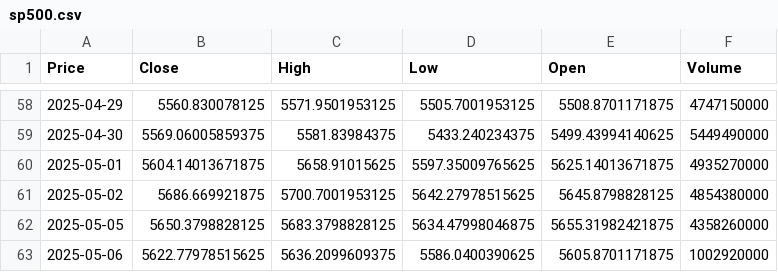
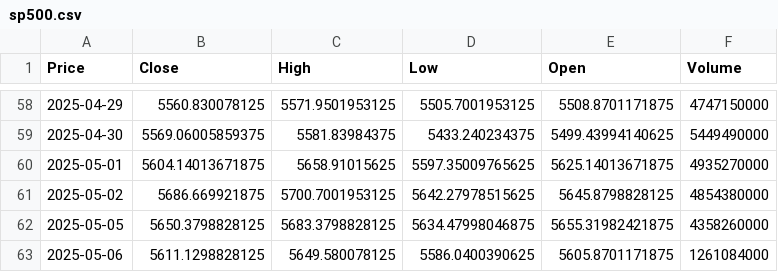
Before and after one commit to TRAVEL-GVM/market-risk-gvm, a CSV file: dados/sp500.csv, drawn as a sheet; only a part is shown, gaps mark what is left out; the diff names each change by its address in the sheet, - before the commit and + after, or states it on an @@ line.

```diff
--- a/dados/sp500.csv
+++ b/dados/sp500.csv
-B63 (Close): 5622.77978515625
+B63 (Close): 5611.1298828125
-C63 (High): 5636.2099609375
+C63 (High): 5649.580078125
-F63 (Volume): 1002920000
+F63 (Volume): 1261084000
```
